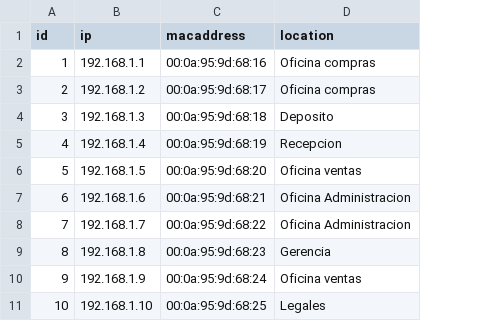
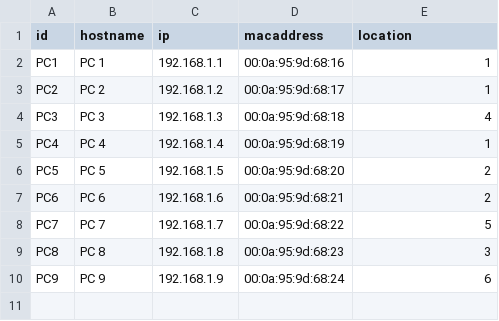
Before and after one commit to laleft/laboratorio, a CSV file: src/org/network/data/computers.csv, drawn as a sheet; removed rows and columns are numbered as before the commit, all else as after; the diff names each change by its address in the sheet, - before the commit and + after, or states it on an @@ line.

Commit message:
feat: Update network data files with new information

```diff
--- a/src/org/network/data/computers.csv
+++ b/src/org/network/data/computers.csv
+column B (hostname), rows 2-10: PC 1 | PC 2 | PC 3 | PC 4 | PC 5 | PC 6 | PC 7 | PC 8 | PC 9
-A2 (id): 1
+A2 (id): PC1
-E2:E3 (location): Oficina compras
+E2:E3 (location): 1
-A3 (id): 2
+A3 (id): PC2
-A4 (id): 3
+A4 (id): PC3
-E4 (location): Deposito
+E4 (location): 4
-A5 (id): 4
+A5 (id): PC4
-E5 (location): Recepcion
+E5 (location): 1
-A6 (id): 5
+A6 (id): PC5
-E6 (location): Oficina ventas
+E6 (location): 2
-A7 (id): 6
+A7 (id): PC6
-E7 (location): Oficina Administracion
+E7 (location): 2
-A8 (id): 7
+A8 (id): PC7
-E8 (location): Oficina Administracion
+E8 (location): 5
-A9 (id): 8
+A9 (id): PC8
-E9 (location): Gerencia
+E9 (location): 3
-A10 (id): 9
+A10 (id): PC9
-E10 (location): Oficina ventas
+E10 (location): 6
-row 11: 10 | 192.168.1.10 | 00:0a:95:9d:68:25 | Legales
```
Also changed, not shown: 3 other files.
